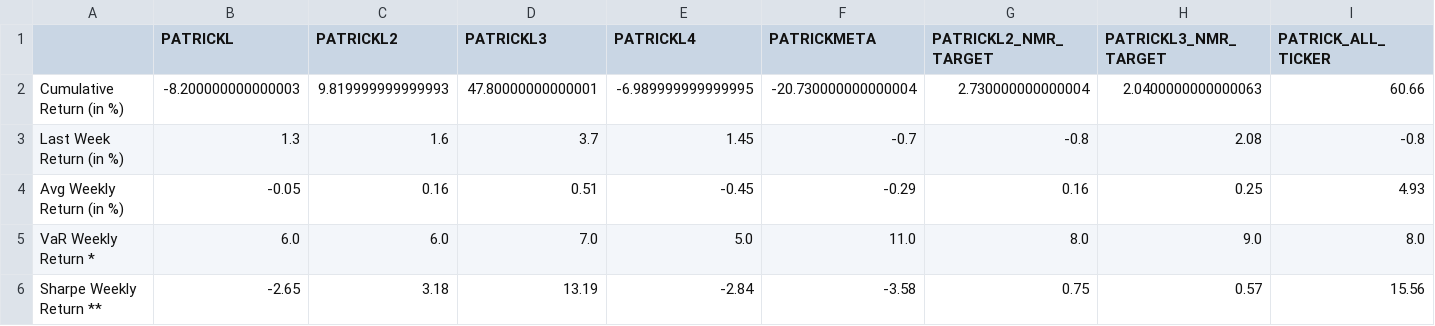
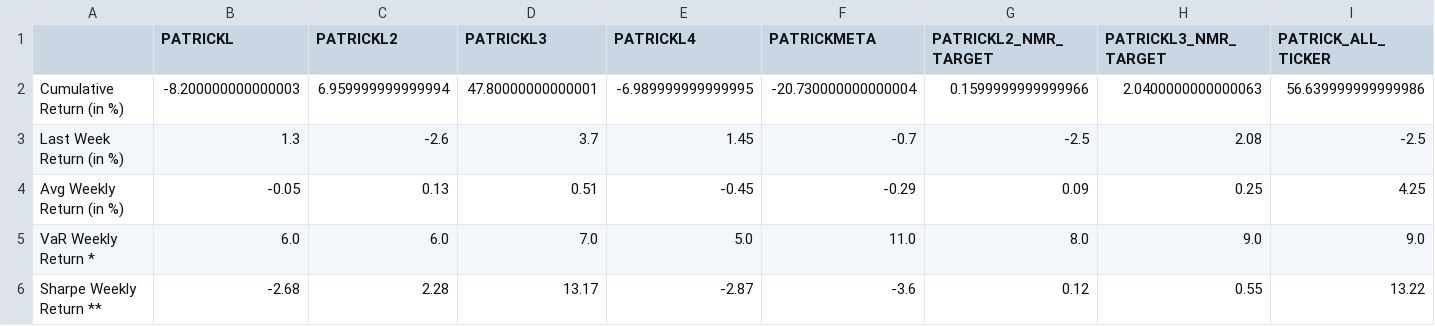
Before and after one commit to ptlorenz/hyphy-capital.com, a CSV file: Newest_Individ_Model_Summary.csv, drawn as a sheet.

Commit message:
Numerai Round 394 Update

```diff
--- a/Newest_Individ_Model_Summary.csv
+++ b/Newest_Individ_Model_Summary.csv
@@ -1,6 +1,6 @@
 ,PATRICKL,PATRICKL2,PATRICKL3,PATRICKL4,PATRICKMETA,PATRICKL2_NMR_TARGET,PATRICKL3_NMR_TARGET,PATRICK_ALL_TICKER
-Cumulative Return (in %),-8.200000000000003,9.819999999999993,47.80000000000001,-6.989999999999995,-20.730000000000004,2.730000000000004,2.0400000000000063,60.66
-Last Week Return (in %),1.3,1.6,3.7,1.45,-0.7,-0.8,2.08,-0.8
-Avg Weekly Return (in %),-0.05,0.16,0.51,-0.45,-0.29,0.16,0.25,4.93
-VaR Weekly Return *,6.0,6.0,7.0,5.0,11.0,8.0,9.0,8.0
-Sharpe Weekly Return **,-2.65,3.18,13.19,-2.84,-3.58,0.75,0.57,15.56
+Cumulative Return (in %),-8.200000000000003,6.959999999999994,47.80000000000001,-6.989999999999995,-20.730000000000004,0.1599999999999966,2.0400000000000063,56.639999999999986
+Last Week Return (in %),1.3,-2.6,3.7,1.45,-0.7,-2.5,2.08,-2.5
+Avg Weekly Return (in %),-0.05,0.13,0.51,-0.45,-0.29,0.09,0.25,4.25
+VaR Weekly Return *,6.0,6.0,7.0,5.0,11.0,8.0,9.0,9.0
+Sharpe Weekly Return **,-2.68,2.28,13.17,-2.87,-3.6,0.12,0.55,13.22
```
